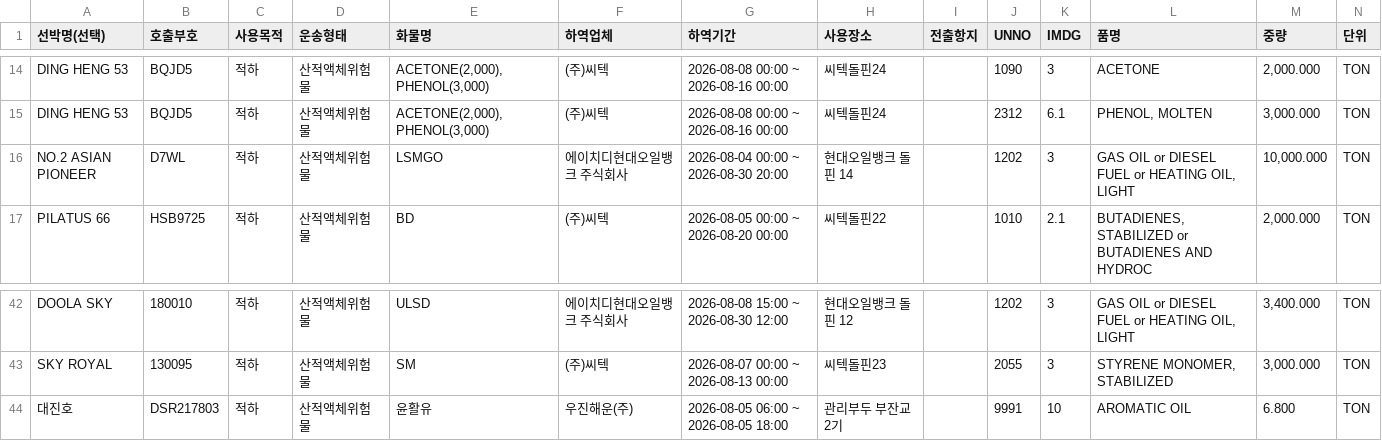
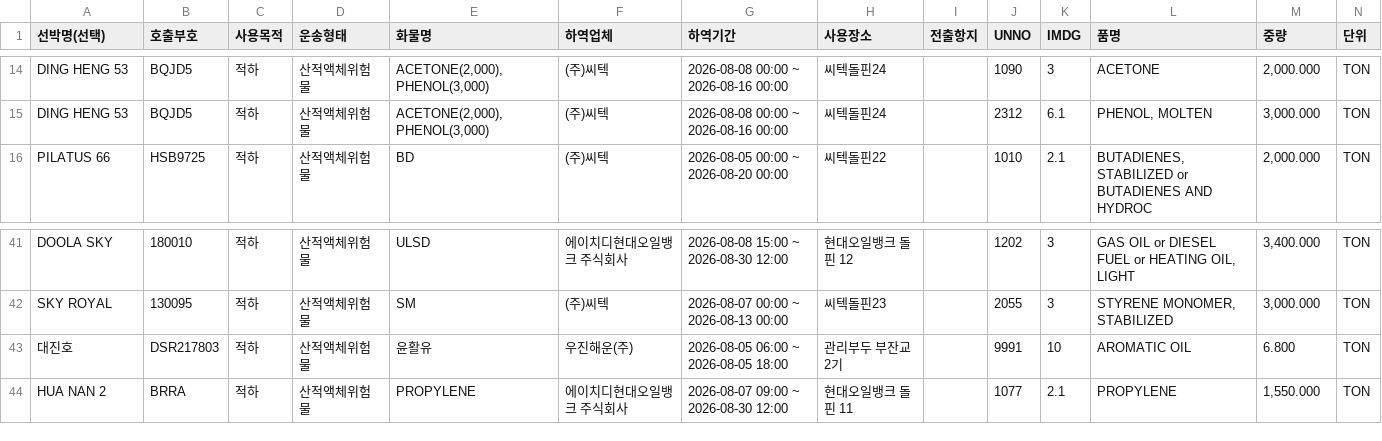
Before and after one commit to juyk1992/pt-hns, a CSV file: hns_daesan_report.csv, drawn as a sheet; only a part is shown, gaps mark what is left out.

```diff
--- a/hns_daesan_report.csv
+++ b/hns_daesan_report.csv
@@ -15,3 +15,2 @@ DING HENG 53,BQJD5,적하,산적액체위험물,"ACETONE(2,000),PHENOL(3,000)",(
 DING HENG 53,BQJD5,적하,산적액체위험물,"ACETONE(2,000),PHENOL(3,000)",(주)씨텍,2026-08-08 00:00 ~ 2026-08-16 00:00,씨텍돌핀24,,2312,6.1,"PHENOL, MOLTEN","3,000.000",TON
-NO.2 ASIAN PIONEER,D7WL,적하,산적액체위험물,LSMGO,에이치디현대오일뱅크 주식회사,2026-08-04 00:00 ~ 2026-08-30 20:00,현대오일뱅크 돌핀 14,,1202,3,"GAS OIL or DIESEL FUEL or HEATING OIL, LIGHT","10,000.000",TON
 PILATUS 66,HSB9725,적하,산적액체위험물,BD,(주)씨텍,2026-08-05 00:00 ~ 2026-08-20 00:00,씨텍돌핀22,,1010,2.1,"BUTADIENES, STABILIZED or BUTADIENES AND HYDROC","2,000.000",TON
@@ -44 +43,2 @@ SKY ROYAL,130095,적하,산적액체위험물,SM,(주)씨텍,2026-08-07 00:00 ~
 대진호,DSR217803,적하,산적액체위험물,윤활유,우진해운(주),2026-08-05 06:00 ~ 2026-08-05 18:00,관리부두 부잔교 2기,,9991,10,AROMATIC OIL,6.800,TON
+HUA NAN 2,BRRA,적하,산적액체위험물,PROPYLENE,에이치디현대오일뱅크 주식회사,2026-08-07 09:00 ~ 2026-08-30 12:00,현대오일뱅크 돌핀 11,,1077,2.1,PROPYLENE,"1,550.000",TON
```
Also changed, not shown: hns_pyeongtaek_report.csv.
